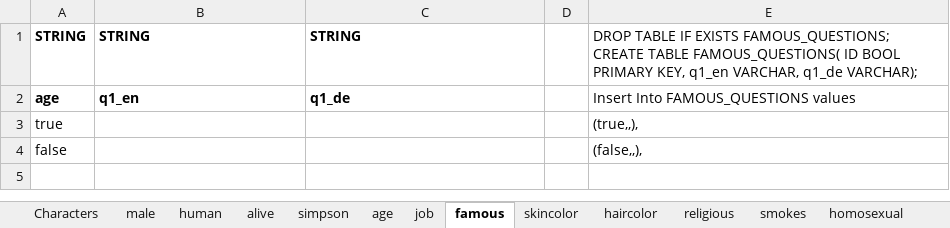
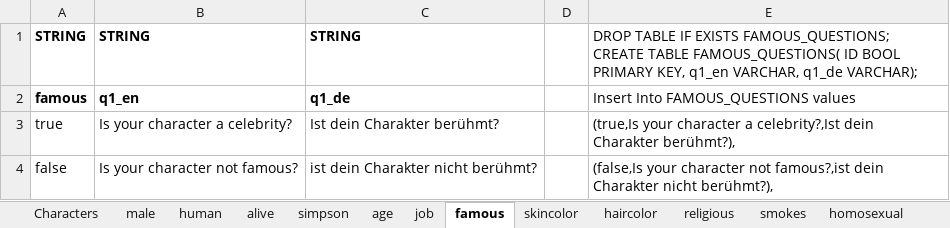
Before and after one commit to nappydevelopment/Nappy-the-ingenious-docs, an Excel workbook: Simpsons.xlsx, sheet famous, drawn as a sheet; values as stored, in another font and other column widths than the file's, no borders; the diff names each change by its address in the sheet, - before the commit and + after, or states it on an @@ line.

```diff
--- a/Simpsons.xlsx (sheet famous)
+++ b/Simpsons.xlsx (sheet famous)
-A2: age
+A2: famous
-B3: (empty)
+B3: Is your character a celebrity?
-C3: (empty)
+C3: Ist dein Charakter berühmt?
-E3: (true,,),
+E3: (true,Is your character a celebrity?,Ist dein Charakter berühmt?),
-B4: (empty)
+B4: Is your character not famous?
-C4: (empty)
+C4: ist dein Charakter nicht berühmt?
-E4: (false,,),
+E4: (false,Is your character not famous?,ist dein Charakter nicht berühmt?),
```
Also changed, not shown: sheet haircolor, sheet skincolor, sheet smokes, sheet religious, sheet Characters.
